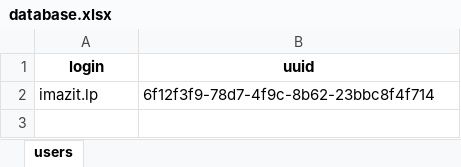
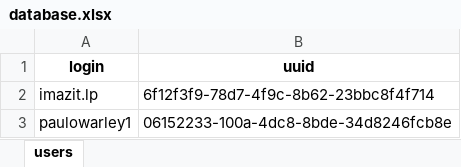
Before and after one commit to PauloWarley/instagram-bot, an Excel workbook: database.xlsx, sheet users, drawn as a sheet; values as stored, in another font and other column widths than the file's, no borders; the diff names each change by its address in the sheet, - before the commit and + after, or states it on an @@ line.

```diff
--- a/database.xlsx (sheet users)
+++ b/database.xlsx (sheet users)
+row 3: paulowarley1 | 06152233-100a-4dc8-8bde-34d8246fcb8e
```
Also changed, not shown: 3 other files.
